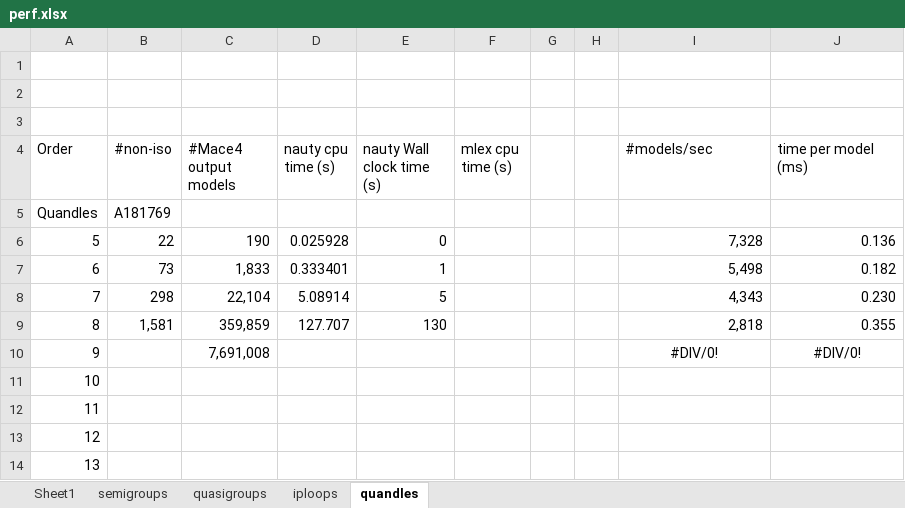
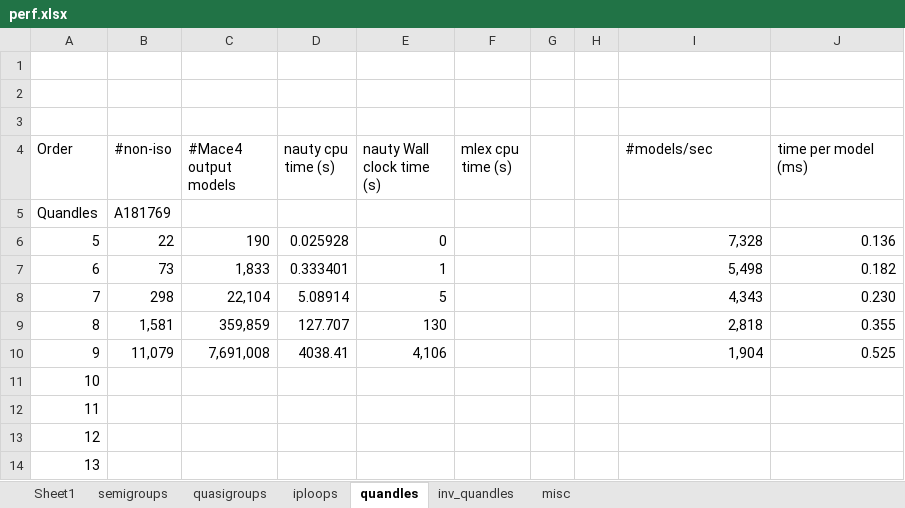
Before and after one commit to ChoiwahChow/isonaut, an Excel workbook: perf.xlsx, sheet quandles, drawn as a sheet; values as stored, in another font and other column widths than the file's, no borders; the diff names each change by its address in the sheet, - before the commit and + after, or states it on an @@ line.

```diff
--- a/perf.xlsx (sheet quandles)
+++ b/perf.xlsx (sheet quandles)
+sheet tab: inv_quandles
+sheet tab: misc
-B10 (#non-iso): (empty)
+B10 (#non-iso): 11,079
-D10 (nauty cpu time (s)): (empty)
+D10 (nauty cpu time (s)): 4038.41
-E10 (nauty Wall clock time (s)): (empty)
+E10 (nauty Wall clock time (s)): 4,106
-I10 (#models/sec): #DIV/0!
+I10 (#models/sec): 1,904
-I10:J10 alignment: center
+I10:J10 alignment: right
-J10 (time per model (ms)): #DIV/0!
+J10 (time per model (ms)): 0.525
```
